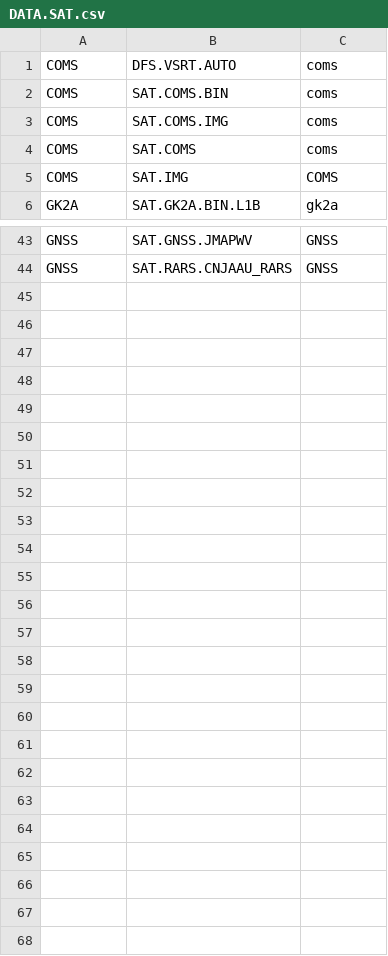
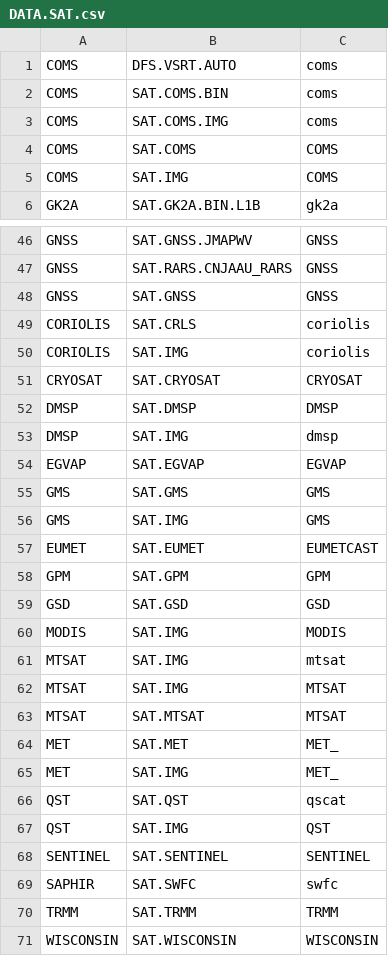
Before and after one commit to SeryLee/meatdata-analyze-program, a CSV file: src/main/resources/CSVFolder/DATA.SAT.csv, drawn as a sheet; only a part is shown, gaps mark what is left out; the diff covers the shown part only.

```diff
--- a/src/main/resources/CSVFolder/DATA.SAT.csv
+++ b/src/main/resources/CSVFolder/DATA.SAT.csv
@@ -3,3 +3,3 @@ COMS,SAT.COMS.BIN,coms
 COMS,SAT.COMS.IMG,coms
-COMS,SAT.COMS,coms
+COMS,SAT.COMS,COMS
 COMS,SAT.IMG,COMS
@@ -44 +47,25 @@ GNSS,SAT.GNSS.JMAPWV,GNSS
 GNSS,SAT.RARS.CNJAAU_RARS,GNSS
+GNSS,SAT.GNSS,GNSS
+CORIOLIS,SAT.CRLS,coriolis
+CORIOLIS,SAT.IMG,coriolis
+CRYOSAT,SAT.CRYOSAT,CRYOSAT
+DMSP,SAT.DMSP,DMSP
+DMSP,SAT.IMG,dmsp
+EGVAP,SAT.EGVAP,EGVAP
+GMS,SAT.GMS,GMS
+GMS,SAT.IMG,GMS
+EUMET,SAT.EUMET,EUMETCAST
+GPM,SAT.GPM,GPM
+GSD,SAT.GSD,GSD
+MODIS,SAT.IMG,MODIS
+MTSAT,SAT.IMG,mtsat
+MTSAT,SAT.IMG,MTSAT
+MTSAT,SAT.MTSAT,MTSAT
+MET,SAT.MET,MET_
+MET,SAT.IMG,MET_
+QST,SAT.QST,qscat
+QST,SAT.IMG,QST
+SENTINEL,SAT.SENTINEL,SENTINEL
+SAPHIR,SAT.SWFC,swfc
+TRMM,SAT.TRMM,TRMM
+WISCONSIN,SAT.WISCONSIN,WISCONSIN
```
Also changed, not shown: 3 added rows, 1 moved row and 1 edited cell elsewhere in this file, src/main/resources/CSVFolder/DATA.CLMT.csv, src/main/resources/CSVFolder/DATA.FCT.csv, 4 other files.
